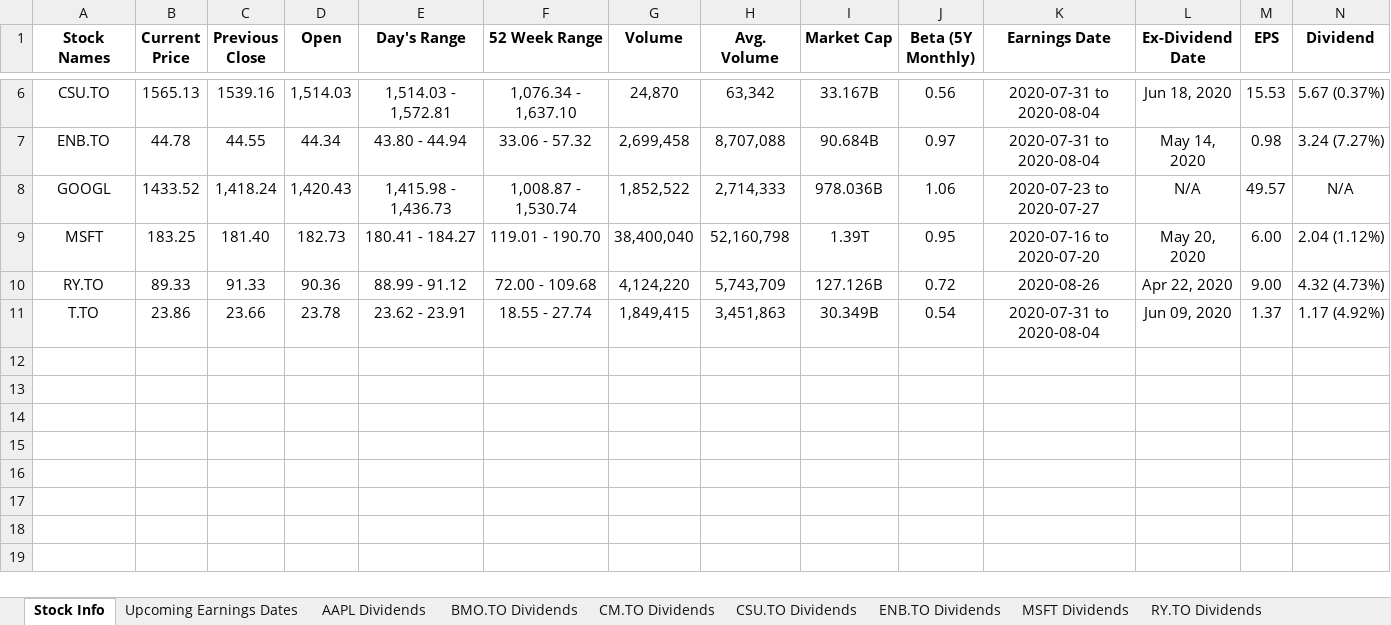
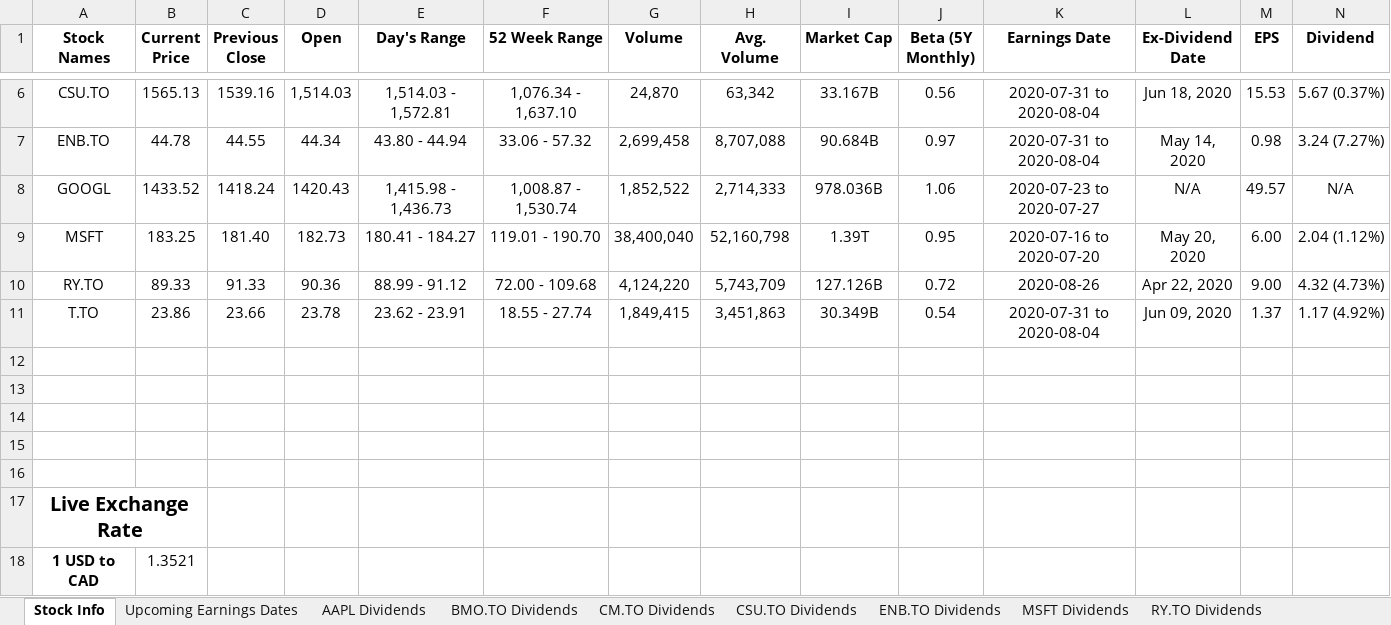
Before and after one commit to ingmatthew/stock-info-generator, an Excel workbook: output with added macros.xlsm, sheet Stock Info, drawn as a sheet; only a part is shown, gaps mark what is left out; values as stored, in another font and other column widths than the file's, no borders; charts and pictures not drawn; rows hold the shown columns only; the diff names each change by its address in the sheet, - before the commit and + after, or states it on an @@ line.

Commit message:
Add files via upload

```diff
--- a/output with added macros.xlsm (sheet Stock Info)
+++ b/output with added macros.xlsm (sheet Stock Info)
-C8 (Previous Close): 1,418.24
+C8 (Previous Close): 1418.24
-D8 (Open): 1,420.43
+D8 (Open): 1420.43
+row 12: (empty)
+row 13: (empty)
+row 14: (empty)
+row 15: (empty)
+row 16: (empty)
+row 17: Live Exchange Rate
+row 18: 1 USD to CAD | 1.3521
```
Also changed, not shown: charts or pictures.
